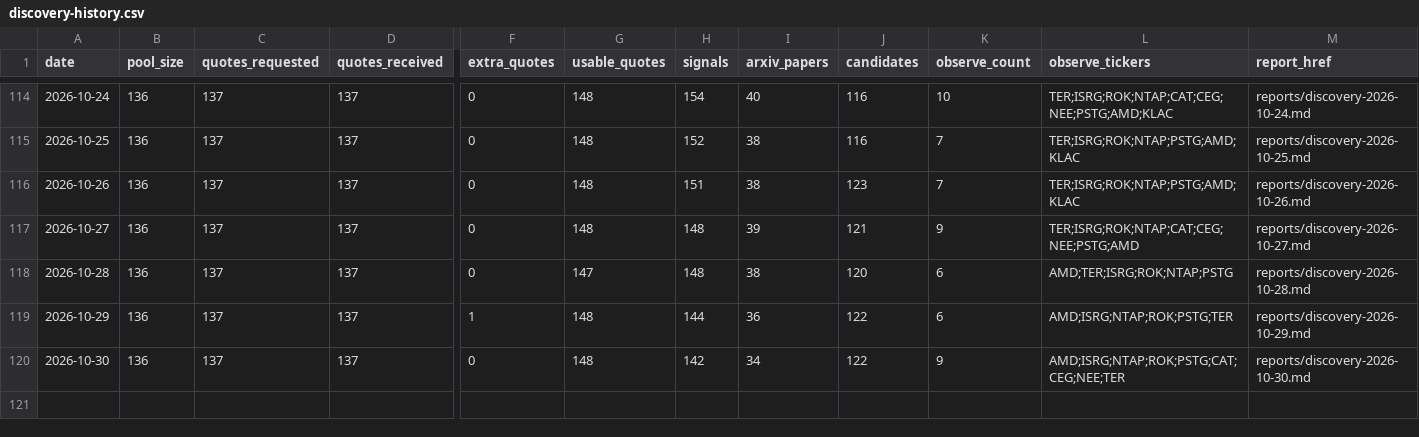
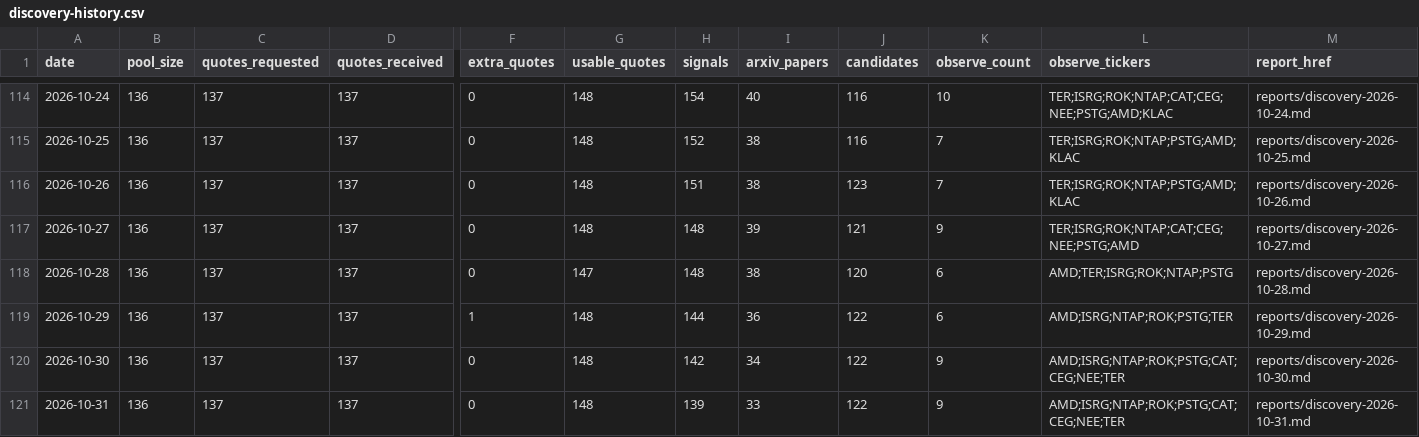
Before and after one commit to Davidgu1994/ai-stock-pool, a CSV file: discovery-history.csv, drawn as a sheet; only a part is shown, gaps mark what is left out; rows hold the shown columns only; the diff names each change by its address in the sheet, - before the commit and + after, or states it on an @@ line.

```diff
--- a/discovery-history.csv
+++ b/discovery-history.csv
+row 121: 2026-10-31 | 136 | 137 | 137 | 0 | 148 | 139 | 33 | 122 | 9 | AMD;ISRG;NTAP;ROK;PSTG;CAT;CEG;NEE;TER | reports/discovery-2026-10-31.md
```
Also changed, not shown: arxiv-papers.csv, discovery-candidates.csv, 2 other files.
